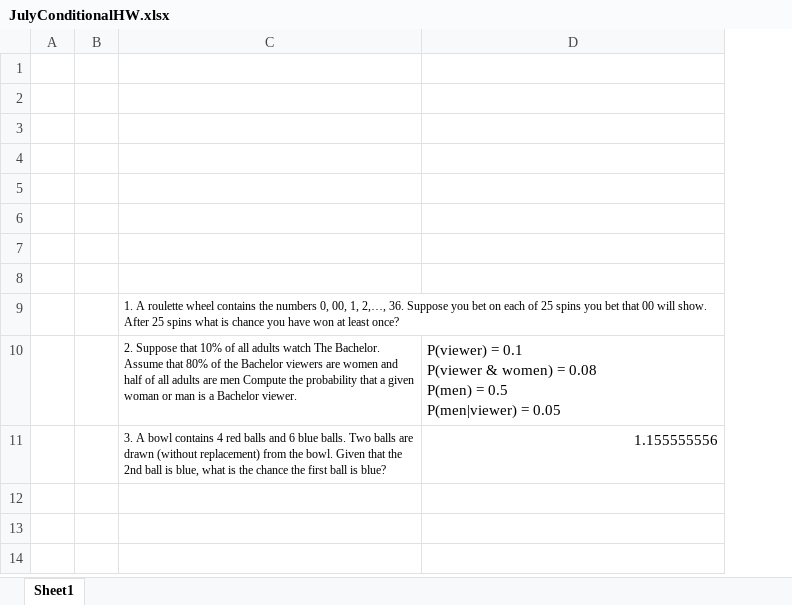
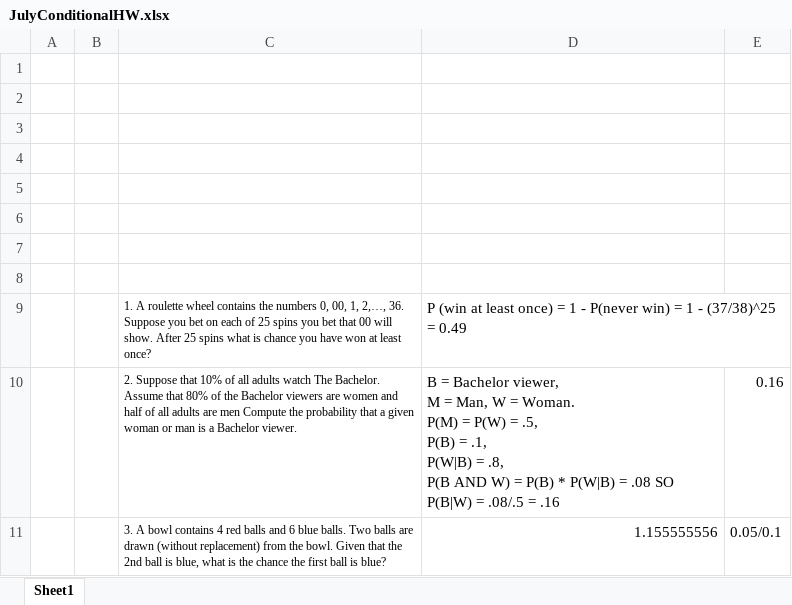
Before and after one commit to ferrywlto/DAT222x, an Excel workbook: Module2Homework-JULY/JulyConditionalHW.xlsx, sheet Sheet1, drawn as a sheet; values as stored, in another font and other column widths than the file's, no borders; ↵ is a line break in a cell; the diff names each change by its address in the sheet, - before the commit and + after, or states it on an @@ line.

Commit message:
201709161230

```diff
--- a/Module2Homework-JULY/JulyConditionalHW.xlsx (sheet Sheet1)
+++ b/Module2Homework-JULY/JulyConditionalHW.xlsx (sheet Sheet1)
+column E, rows 10-11: 0.16 | 0.05/0.1
-D9: (empty)
+D9: P (win at least once) = 1 - P(never win) = 1 - (37/38)^25 = 0.49
-D10: P(viewer) = 0.1 ↵ P(viewer & women) = 0.08 ↵ P(men) = 0.5 ↵ P(men|viewer) = 0.05
+D10: B = Bachelor viewer, ↵ M = Man, W = Woman. ↵ P(M) = P(W) = .5, ↵ P(B) = .1, ↵ P(W|B) = .8, ↵ P(B AND W) = P(B) * P(W|B) = .08 SO P(B|W) = .08/.5 = .16
```
